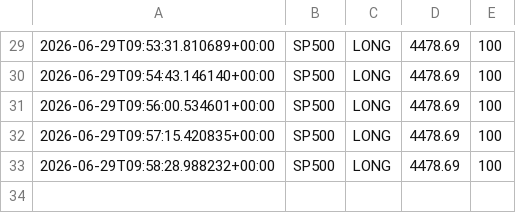
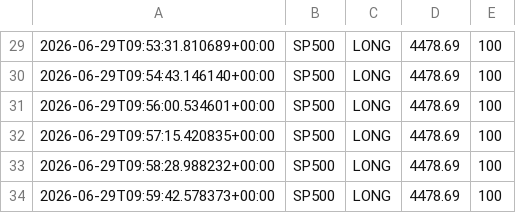
Before and after one commit to Ajay-NooB143/exchange_gateway, a CSV file: logs/signals_SP500.csv, drawn as a sheet; only a part is shown, gaps mark what is left out; the diff names each change by its address in the sheet, - before the commit and + after, or states it on an @@ line.

```diff
--- a/logs/signals_SP500.csv
+++ b/logs/signals_SP500.csv
+row 34: 2026-06-29T09:59:42.578373+00:00 | SP500 | LONG | 4478.69 | 100
```
Also changed, not shown: logs/pipeline_log.csv, 1 other file.
